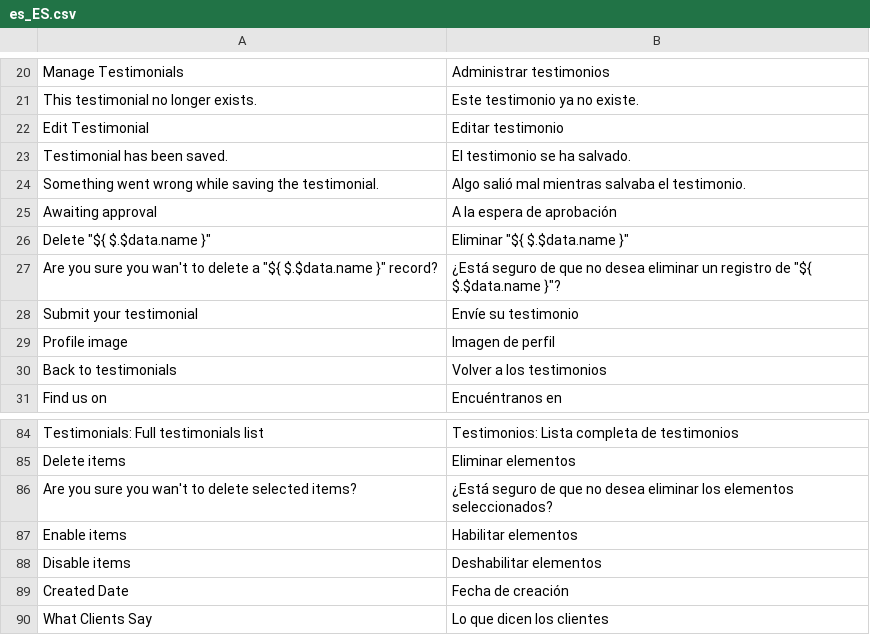
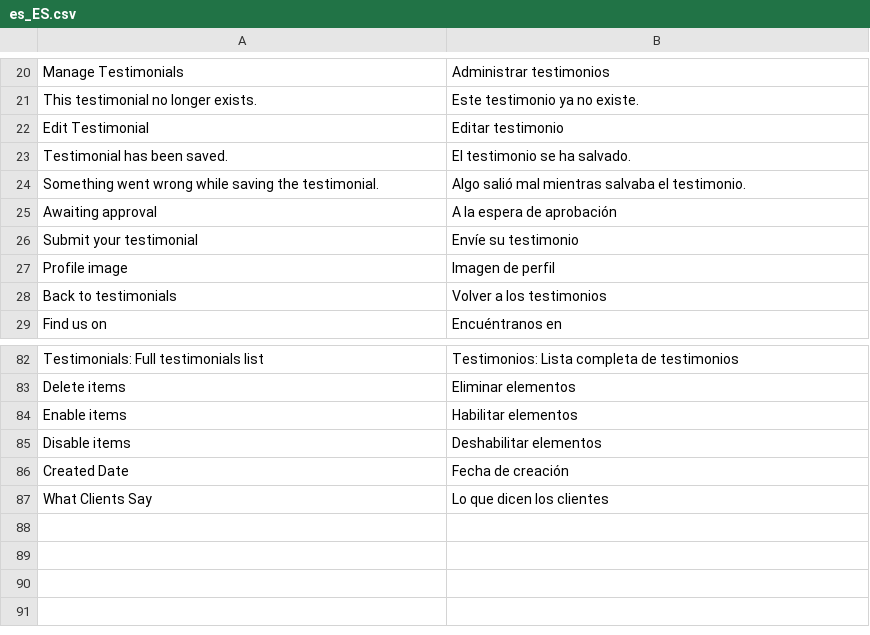
Before and after one commit to swissup/module-testimonials, a CSV file: i18n/es_ES.csv, drawn as a sheet; only a part is shown, gaps mark what is left out; the diff names each change by its address in the sheet, - before the commit and + after, or states it on an @@ line.

```diff
--- a/i18n/es_ES.csv
+++ b/i18n/es_ES.csv
-row 26: Delete "${ $.$data.name }" | Eliminar "${ $.$data.name }"
-row 27: Are you sure you wan't to delete a "${ $.$data.name }" record? | ¿Está seguro de que no desea eliminar un registro de "${ $.$data.name }"?
-row 86: Are you sure you wan't to delete selected items? | ¿Está seguro de que no desea eliminar los elementos seleccionados?
```
Also changed, not shown: i18n/ar_SA.csv, i18n/de_DE.csv, 15 other files.
